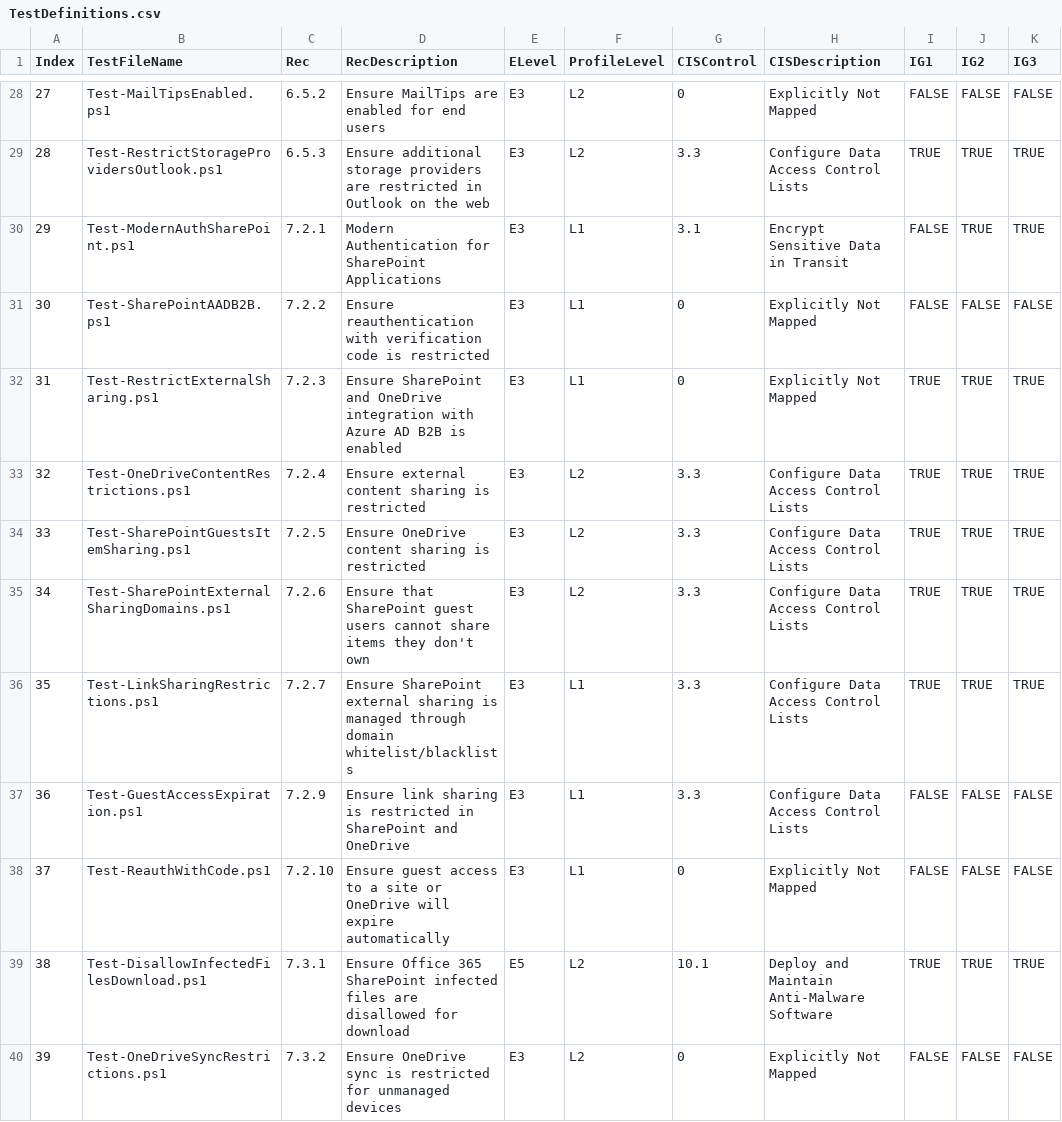
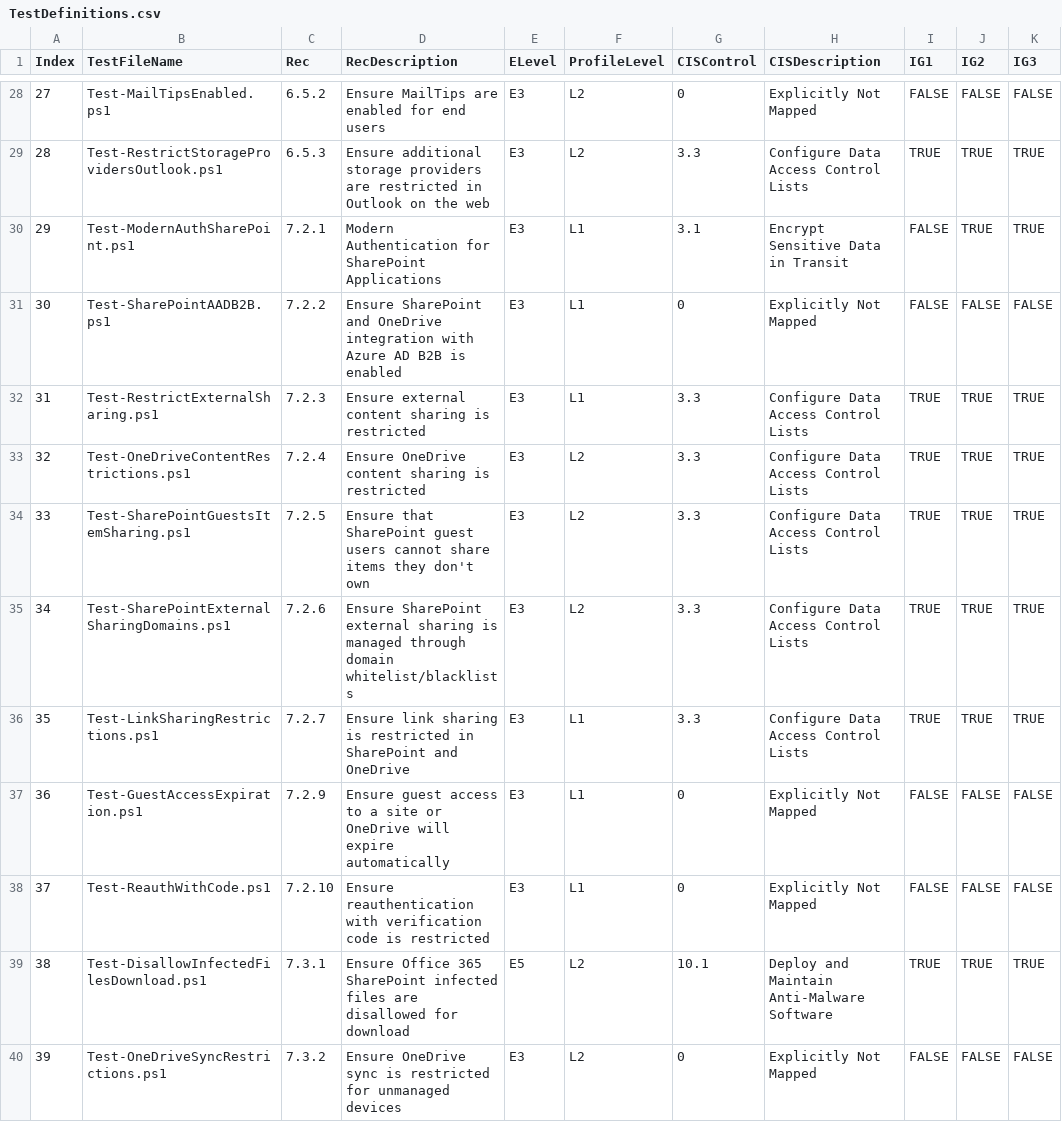
Before and after one commit to CriticalSolutionsNetwork/M365FoundationsCISReport, a CSV file: source/helper/TestDefinitions.csv, drawn as a sheet; only a part is shown, gaps mark what is left out; the diff names each change by its address in the sheet, - before the commit and + after, or states it on an @@ line.

Commit message:
docs: Comment conditions on each test

```diff
--- a/source/helper/TestDefinitions.csv
+++ b/source/helper/TestDefinitions.csv
-D31 (RecDescription): Ensure reauthentication with verification code is restricted
+D31 (RecDescription): Ensure SharePoint and OneDrive integration with Azure AD B2B is enabled
-D32 (RecDescription): Ensure SharePoint and OneDrive integration with Azure AD B2B is enabled
+D32 (RecDescription): Ensure external content sharing is restricted
-G32 (CISControl): 0
+G32 (CISControl): 3.3
-H32 (CISDescription): Explicitly Not Mapped
+H32 (CISDescription): Configure Data Access Control Lists
-D33 (RecDescription): Ensure external content sharing is restricted
+D33 (RecDescription): Ensure OneDrive content sharing is restricted
-D34 (RecDescription): Ensure OneDrive content sharing is restricted
+D34 (RecDescription): Ensure that SharePoint guest users cannot share items they don't own
-D35 (RecDescription): Ensure that SharePoint guest users cannot share items they don't own
+D35 (RecDescription): Ensure SharePoint external sharing is managed through domain whitelist/blacklists
-D36 (RecDescription): Ensure SharePoint external sharing is managed through domain whitelist/blacklists
+D36 (RecDescription): Ensure link sharing is restricted in SharePoint and OneDrive
-D37 (RecDescription): Ensure link sharing is restricted in SharePoint and OneDrive
+D37 (RecDescription): Ensure guest access to a site or OneDrive will expire automatically
-G37 (CISControl): 3.3
+G37 (CISControl): 0
-H37 (CISDescription): Configure Data Access Control Lists
+H37 (CISDescription): Explicitly Not Mapped
-D38 (RecDescription): Ensure guest access to a site or OneDrive will expire automatically
+D38 (RecDescription): Ensure reauthentication with verification code is restricted
```
Also changed, not shown: 20 other files.
